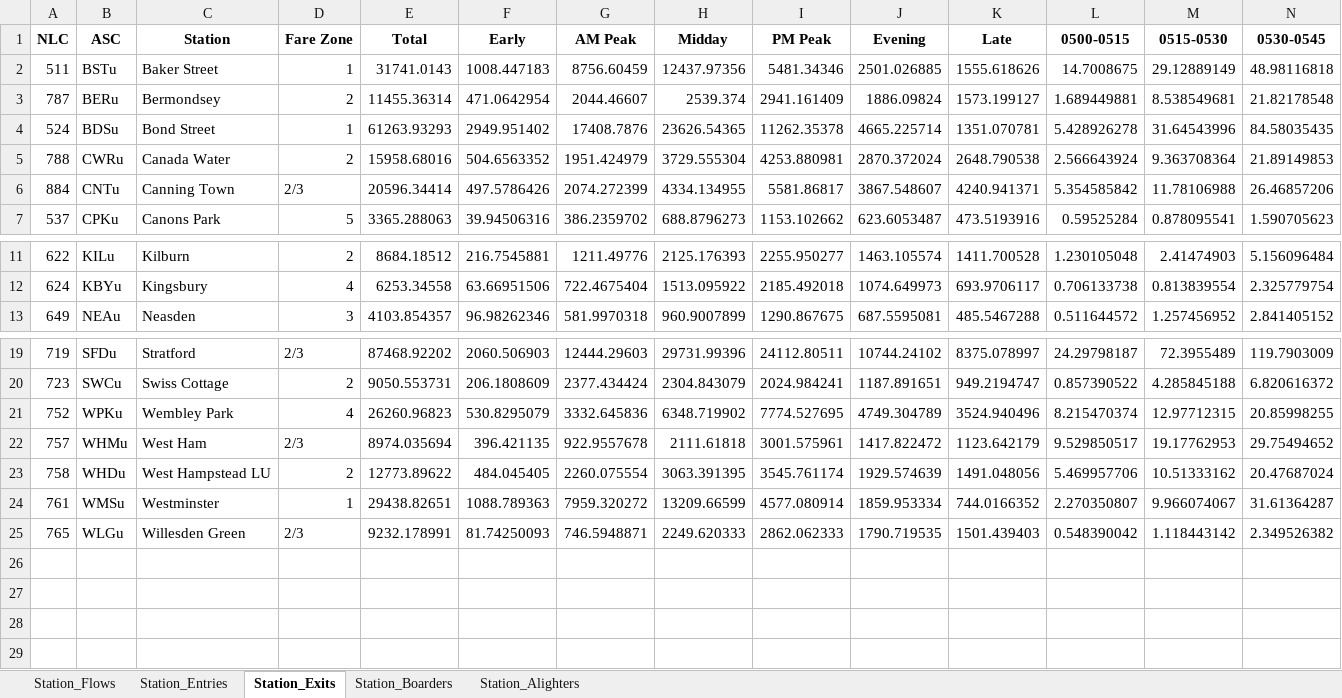
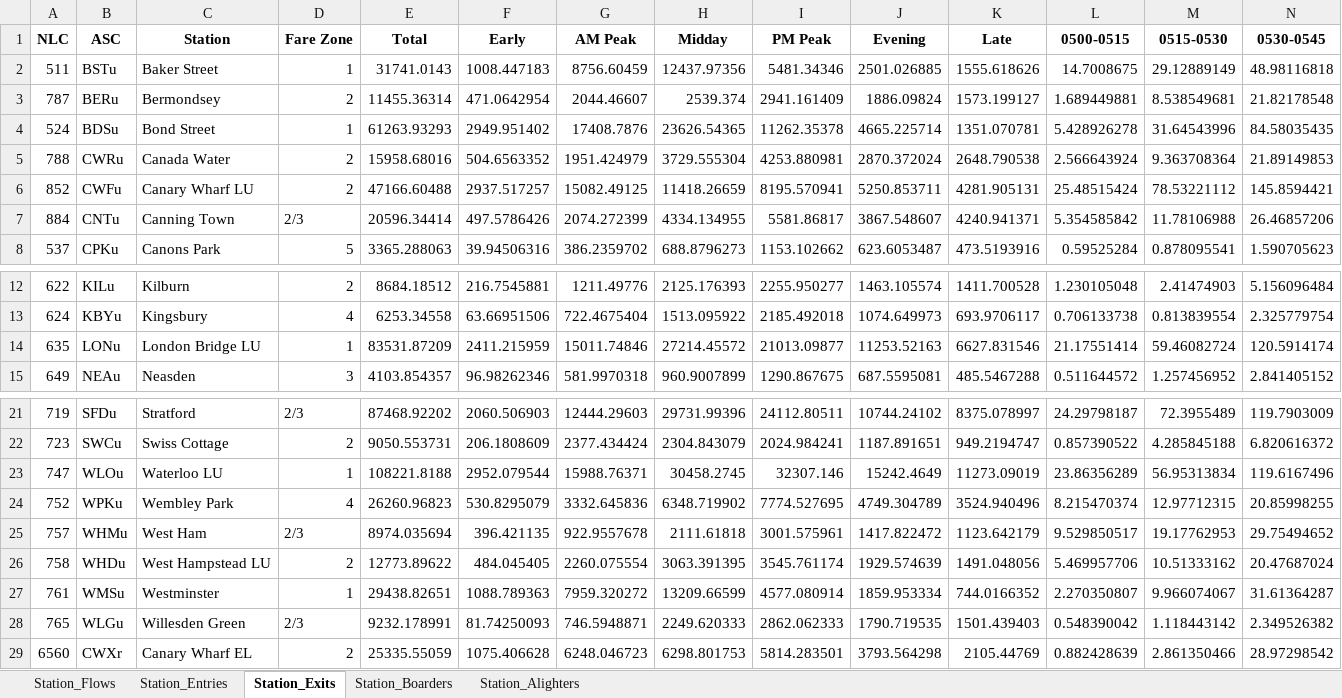
Before and after one commit to kishan-grewal/transport-for-slough, an Excel workbook: data/presentation-data/excel_filtered/NBT24FRI_filtered.xlsx, sheet Station_Exits, drawn as a sheet; only a part is shown, gaps mark what is left out; values as stored, in another font and other column widths than the file's, no borders; rows hold the shown columns only; the diff names each change by its address in the sheet, - before the commit and + after, or states it on an @@ line.

Commit message:
Correctly selected partner stations, especially NR

```diff
--- a/data/presentation-data/excel_filtered/NBT24FRI_filtered.xlsx (sheet Station_Exits)
+++ b/data/presentation-data/excel_filtered/NBT24FRI_filtered.xlsx (sheet Station_Exits)
+row 6: 852 | CWFu | Canary Wharf LU | 2 | 47166.60488 | 2937.517257 | 15082.49125 | 11418.26659 | 8195.570941 | 5250.853711 | 4281.905131 | 25.48515424 | 78.53221112 | 145.8594421
+row 14: 635 | LONu | London Bridge LU | 1 | 83531.87209 | 2411.215959 | 15011.74846 | 27214.45572 | 21013.09877 | 11253.52163 | 6627.831546 | 21.17551414 | 59.46082724 | 120.5914174
+row 23: 747 | WLOu | Waterloo LU | 1 | 108221.8188 | 2952.079544 | 15988.76371 | 30458.2745 | 32307.146 | 15242.4649 | 11273.09019 | 23.86356289 | 56.95313834 | 119.6167496
+row 29: 6560 | CWXr | Canary Wharf EL | 2 | 25335.55059 | 1075.406628 | 6248.046723 | 6298.801753 | 5814.283501 | 3793.564298 | 2105.44769 | 0.882428639 | 2.861350466 | 28.97298542
```
Also changed, not shown: sheet Station_Flows, sheet Station_Entries, data/presentation-data/excel_filtered/NBT24MON_filtered.xlsx, data/presentation-data/excel_filtered/NBT24SAT_filtered.xlsx, 33 other files.
